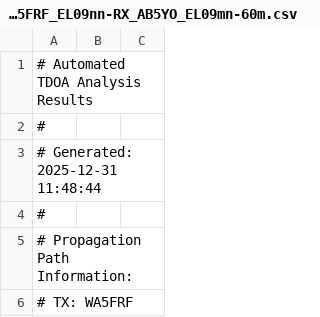
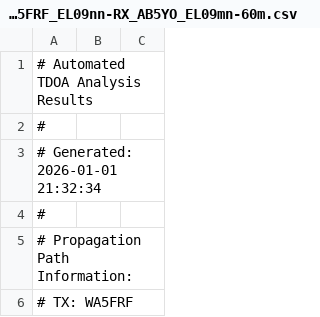
Before and after one commit to HamSCI/HF-TDOA-Frontiers-2025, a CSV file: fig_12/output/tdoa_calculations/20240408_2F2-1F2_TX_WA5FRF_EL09nn-RX_AB5YO_EL09mn-60m.csv, drawn as a sheet; only a part is shown.

```diff
--- a/fig_12/output/tdoa_calculations/20240408_2F2-1F2_TX_WA5FRF_EL09nn-RX_AB5YO_EL09mn-60m.csv
+++ b/fig_12/output/tdoa_calculations/20240408_2F2-1F2_TX_WA5FRF_EL09nn-RX_AB5YO_EL09mn-60m.csv
@@ -2,3 +2,3 @@
 #
-# Generated: 2025-12-31 11:48:44
+# Generated: 2026-01-01 21:32:34
 #
```
Also changed, not shown: fig_11/output/tdoa_calculations/20240408_2F2-1F2_TX_WA5FRF_EL09nn-RX_N5DUP_EM02ch-40m.csv, fig_12/output/tdoa_calculations/20240408_2F2-1F2_TX_WA5FRF_EL09nn-RX_AB5YO_EL09mn-40m.csv, 14 other files.
